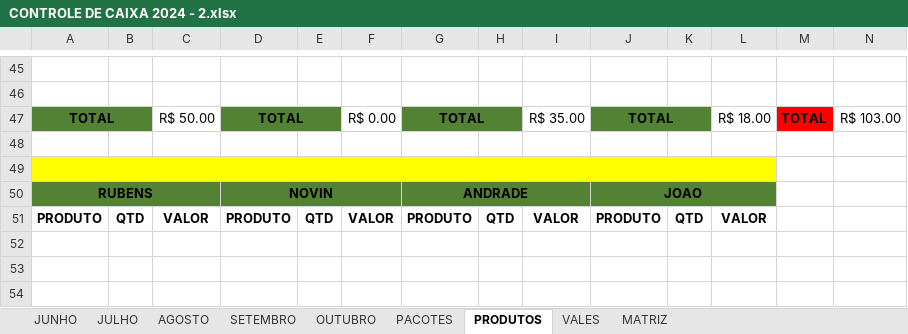
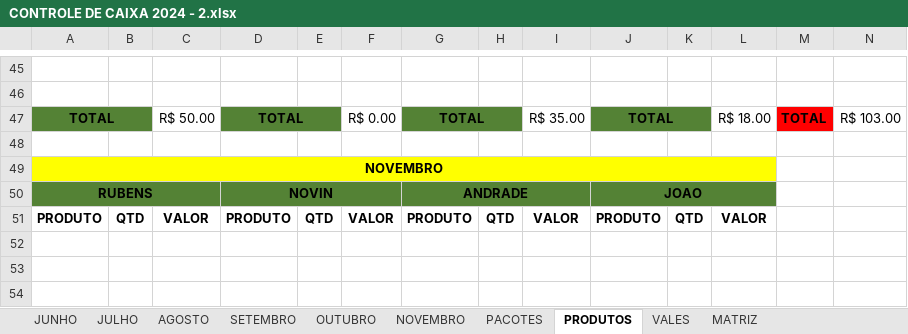
Before and after one commit to joaosantosxps/controle, an Excel workbook: CONTROLE DE CAIXA 2024 - 2.xlsx, sheet PRODUTOS, drawn as a sheet; only a part is shown, gaps mark what is left out; values as stored, in another font and other column widths than the file's, no borders; the diff names each change by its address in the sheet, - before the commit and + after, or states it on an @@ line.

```diff
--- a/CONTROLE DE CAIXA 2024 - 2.xlsx (sheet PRODUTOS)
+++ b/CONTROLE DE CAIXA 2024 - 2.xlsx (sheet PRODUTOS)
+sheet tab: NOVEMBRO
-A49: (empty)
+A49: NOVEMBRO
```
Also changed, not shown: sheet OUTUBRO, sheet VALES, formulas that keep their value.
